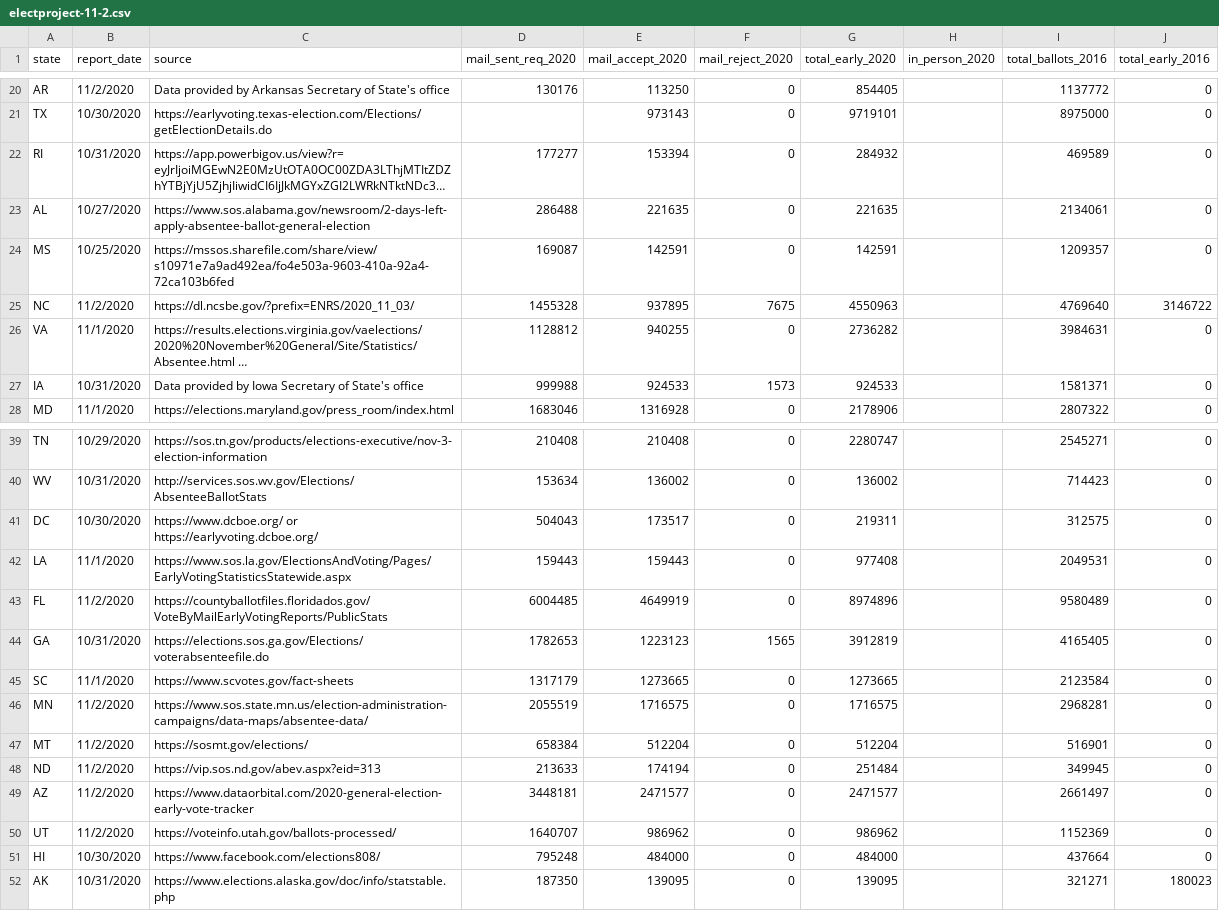
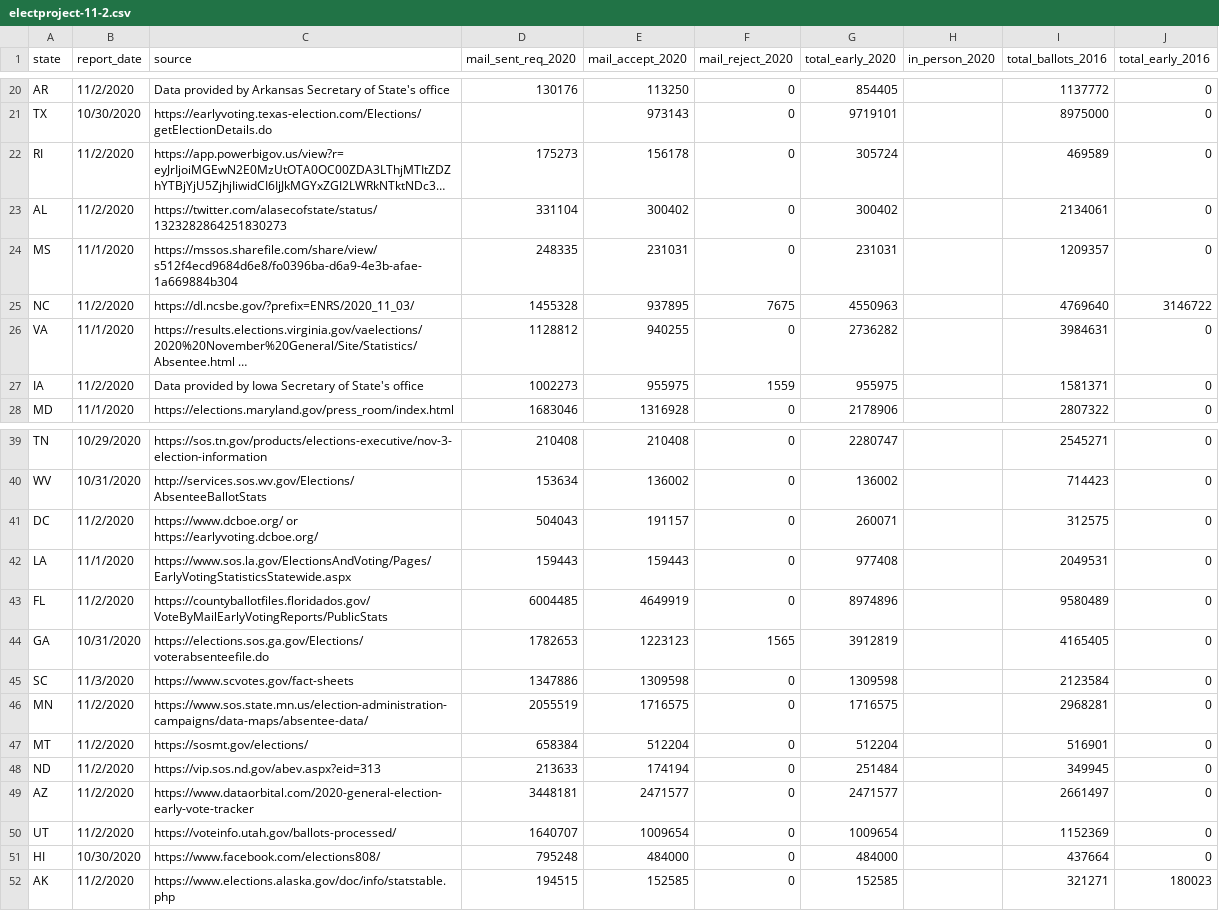
Before and after one commit to spacedogXYZ/count-every-vote, a CSV file: data/electproject/electproject-11-2.csv, drawn as a sheet; only a part is shown, gaps mark what is left out; long unchanged cells end in …; the diff covers the shown part only; the diff names each change by its address in the sheet, - before the commit and + after, or states it on an @@ line.

```diff
--- a/data/electproject/electproject-11-2.csv
+++ b/data/electproject/electproject-11-2.csv
-B22 (report_date): 10/31/2020
+B22 (report_date): 11/2/2020
-D22 (mail_sent_req_2020): 177277
+D22 (mail_sent_req_2020): 175273
-E22 (mail_accept_2020): 153394
+E22 (mail_accept_2020): 156178
-G22 (total_early_2020): 284932
+G22 (total_early_2020): 305724
-B23 (report_date): 10/27/2020
+B23 (report_date): 11/2/2020
-C23 (source): https://www.sos.alabama.gov/newsroom/2-days-left-apply-absentee-ballot-general-election
+C23 (source): https://twitter.com/alasecofstate/status/1323282864251830273
-D23 (mail_sent_req_2020): 286488
+D23 (mail_sent_req_2020): 331104
-E23 (mail_accept_2020): 221635
+E23 (mail_accept_2020): 300402
-G23 (total_early_2020): 221635
+G23 (total_early_2020): 300402
-B24 (report_date): 10/25/2020
+B24 (report_date): 11/1/2020
-C24 (source): https://mssos.sharefile.com/share/view/s10971e7a9ad492ea/fo4e503a-9603-410a-92a4-72ca103b6fed
+C24 (source): https://mssos.sharefile.com/share/view/s512f4ecd9684d6e8/fo0396ba-d6a9-4e3b-afae-1a669884b304
-D24 (mail_sent_req_2020): 169087
+D24 (mail_sent_req_2020): 248335
-E24 (mail_accept_2020): 142591
+E24 (mail_accept_2020): 231031
-G24 (total_early_2020): 142591
+G24 (total_early_2020): 231031
-B27 (report_date): 10/31/2020
+B27 (report_date): 11/2/2020
-D27 (mail_sent_req_2020): 999988
+D27 (mail_sent_req_2020): 1002273
-E27 (mail_accept_2020): 924533
+E27 (mail_accept_2020): 955975
-F27 (mail_reject_2020): 1573
+F27 (mail_reject_2020): 1559
-G27 (total_early_2020): 924533
+G27 (total_early_2020): 955975
-B41 (report_date): 10/30/2020
+B41 (report_date): 11/2/2020
-E41 (mail_accept_2020): 173517
+E41 (mail_accept_2020): 191157
-G41 (total_early_2020): 219311
+G41 (total_early_2020): 260071
-B45 (report_date): 11/1/2020
+B45 (report_date): 11/3/2020
-D45 (mail_sent_req_2020): 1317179
+D45 (mail_sent_req_2020): 1347886
-E45 (mail_accept_2020): 1273665
+E45 (mail_accept_2020): 1309598
-G45 (total_early_2020): 1273665
+G45 (total_early_2020): 1309598
-E50 (mail_accept_2020): 986962
+E50 (mail_accept_2020): 1009654
-G50 (total_early_2020): 986962
+G50 (total_early_2020): 1009654
-B52 (report_date): 10/31/2020
+B52 (report_date): 11/2/2020
-D52 (mail_sent_req_2020): 187350
+D52 (mail_sent_req_2020): 194515
-E52 (mail_accept_2020): 139095
+E52 (mail_accept_2020): 152585
-G52 (total_early_2020): 139095
+G52 (total_early_2020): 152585
```
Also changed, not shown: 36 edited cells elsewhere in this file.
